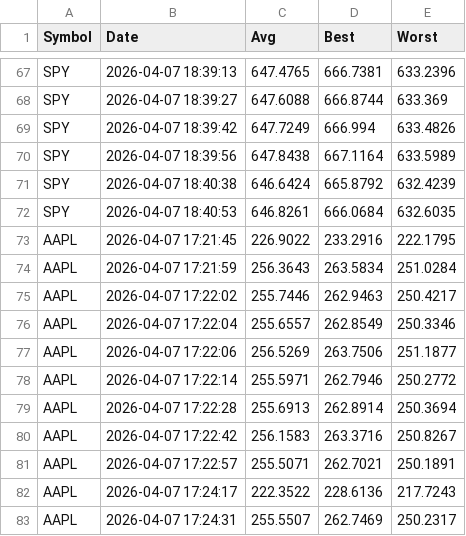
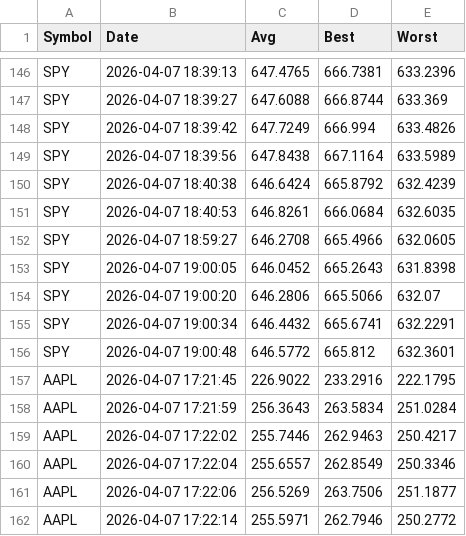
Before and after one commit to LyCh1e/Stock-Prediction-Neural-Network, a CSV file: stock_models_history.csv, drawn as a sheet; only a part is shown, gaps mark what is left out; the shorter side is filled out with more unchanged rows; the diff covers the shown part only; the diff names each change by its address in the sheet, - before the commit and + after, or states it on an @@ line.

```diff
--- a/stock_models_history.csv
+++ b/stock_models_history.csv
+row 152: SPY | 2026-04-07 18:59:27 | 646.2708 | 665.4966 | 632.0605
+row 153: SPY | 2026-04-07 19:00:05 | 646.0452 | 665.2643 | 631.8398
+row 154: SPY | 2026-04-07 19:00:20 | 646.2806 | 665.5066 | 632.07
+row 155: SPY | 2026-04-07 19:00:34 | 646.4432 | 665.6741 | 632.2291
+row 156: SPY | 2026-04-07 19:00:48 | 646.5772 | 665.812 | 632.3601
```
Also changed, not shown: 12 added rows and 72 moved rows elsewhere in this file, 3 other files.
